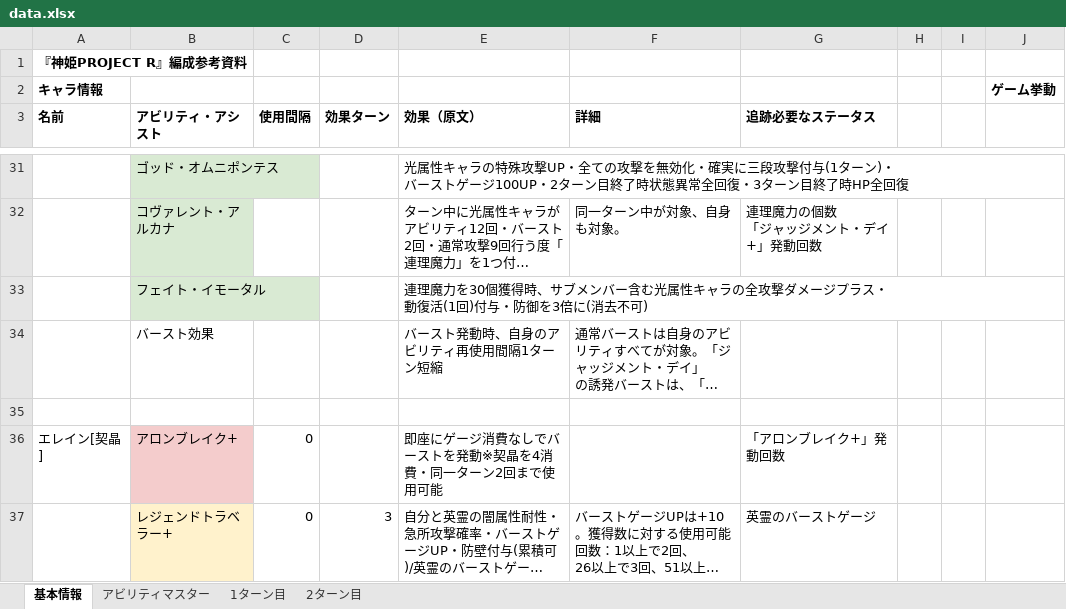
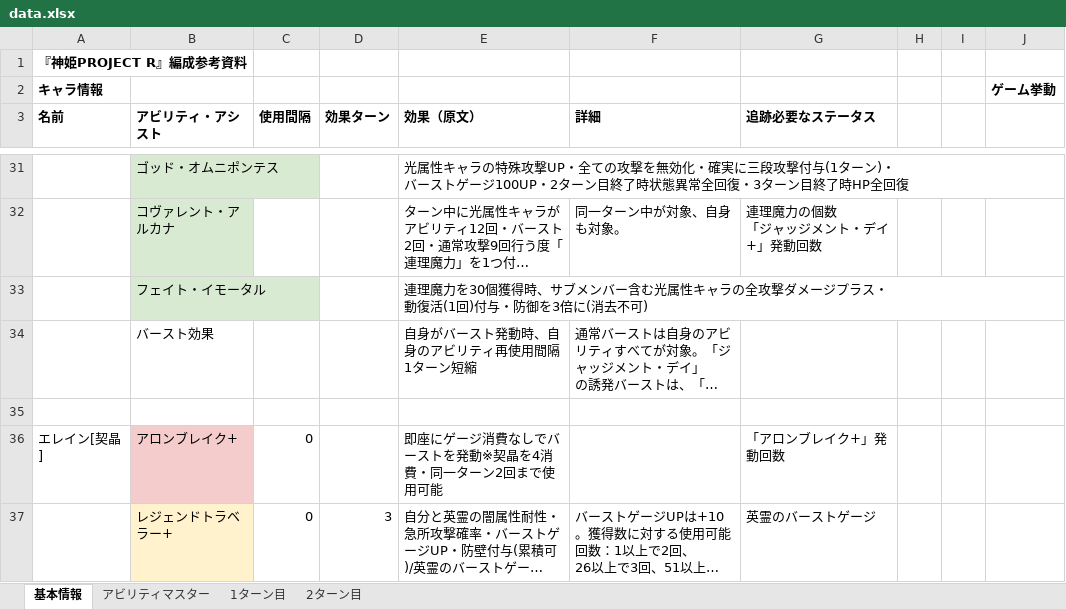
Before and after one commit to kmiyanaga96/kamipro, an Excel workbook: data.xlsx, sheet 基本情報, drawn as a sheet; only a part is shown, gaps mark what is left out; long unchanged cells end in …; values as stored, in another font and other column widths than the file's, no borders; charts and pictures not drawn; the diff names each change by its address in the sheet, - before the commit and + after, or states it on an @@ line.

Commit message:
Add files via upload

```diff
--- a/data.xlsx (sheet 基本情報)
+++ b/data.xlsx (sheet 基本情報)
-E34 (効果（原文）): バースト発動時、自身のアビリティ再使用間隔1ターン短縮
+E34 (効果（原文）): 自身がバースト発動時、自身のアビリティ再使用間隔1ターン短縮
```
